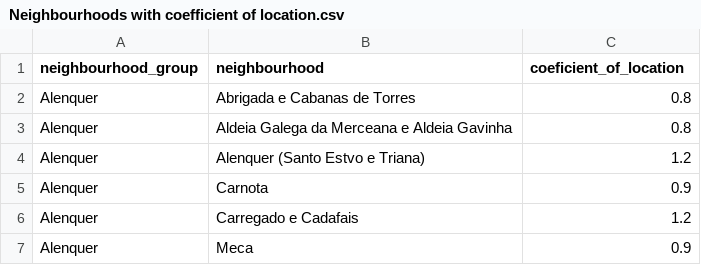
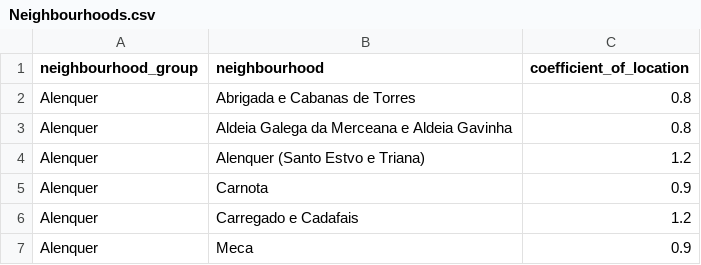
Before and after one commit to J-Silvestre/Project-Data-Science, a CSV file: neighbourhoods_update/Neighbourhoods.csv (was Neighbourhoods with coefficient of location.csv), drawn as a sheet; only a part is shown.

Commit message:
neighbourhood update

```diff
--- a/Neighbourhoods with coefficient of location.csv
+++ b/neighbourhoods_update/Neighbourhoods.csv
@@ -1,2 +1,2 @@
-neighbourhood_group,neighbourhood,coeficient_of_location
+neighbourhood_group,neighbourhood,coefficient_of_location
 Alenquer,Abrigada e Cabanas de Torres,0.8
```
Also changed, not shown: 8 other files.
